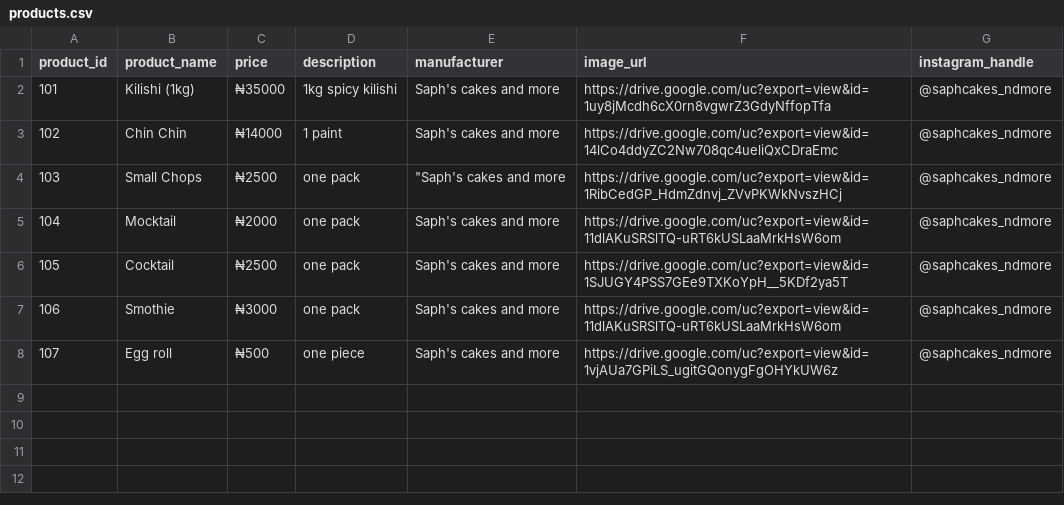
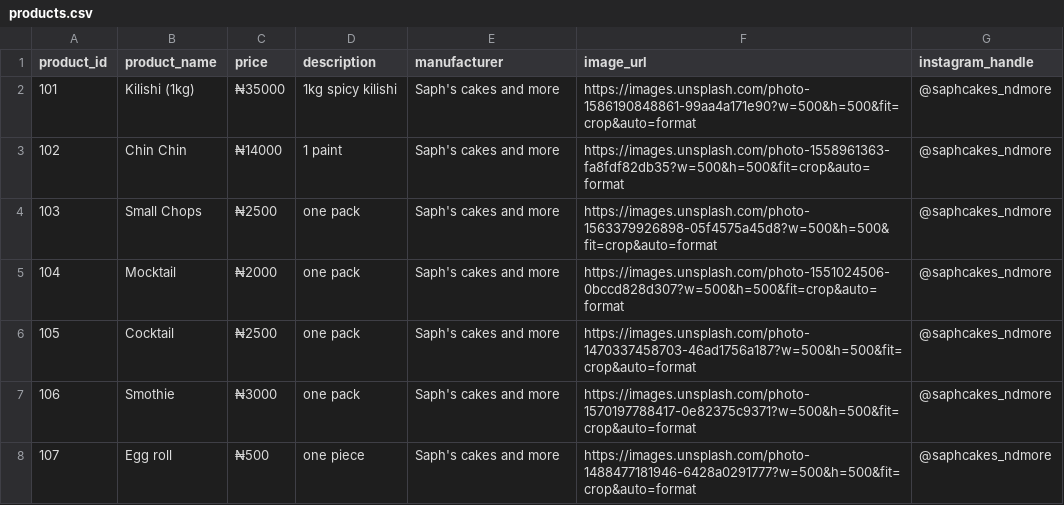
Before and after one commit to saphcakes/product-qr-system, a CSV file: products.csv, drawn as a sheet.

```diff
--- a/products.csv
+++ b/products.csv
@@ -1,8 +1,8 @@
 product_id,product_name,price,description,manufacturer,image_url,instagram_handle
-101,Kilishi (1kg),₦35000,1kg spicy kilishi,Saph's cakes and more,https://drive.google.com/uc?export=view&id=1uy8jMcdh6cX0rn8vgwrZ3GdyNffopTfa,@saphcakes_ndmore
-102,Chin Chin,₦14000,1 paint,Saph's cakes and more,https://drive.google.com/uc?export=view&id=14lCo4ddyZC2Nw708qc4ueliQxCDraEmc,@saphcakes_ndmore
-103,Small Chops,₦2500,one pack," ""Saph's cakes and more",https://drive.google.com/uc?export=view&id=1RibCedGP_HdmZdnvj_ZVvPKWkNvszHCj,@saphcakes_ndmore
-104,Mocktail,₦2000,one pack,Saph's cakes and more,https://drive.google.com/uc?export=view&id=11dlAKuSRSlTQ-uRT6kUSLaaMrkHsW6om,@saphcakes_ndmore
-105,Cocktail,₦2500,one pack,Saph's cakes and more,https://drive.google.com/uc?export=view&id=1SJUGY4PSS7GEe9TXKoYpH__5KDf2ya5T,@saphcakes_ndmore
-106,Smothie,₦3000,one pack,Saph's cakes and more,https://drive.google.com/uc?export=view&id=11dlAKuSRSlTQ-uRT6kUSLaaMrkHsW6om,@saphcakes_ndmore
-107,Egg roll,₦500,one piece,Saph's cakes and more,https://drive.google.com/uc?export=view&id=1vjAUa7GPiLS_ugitGQonygFgOHYkUW6z,@saphcakes_ndmore
+101,Kilishi (1kg),₦35000,1kg spicy kilishi,Saph's cakes and more,https://images.unsplash.com/photo-1586190848861-99aa4a171e90?w=500&h=500&fit=crop&auto=format,@saphcakes_ndmore
+102,Chin Chin,₦14000,1 paint,Saph's cakes and more,https://images.unsplash.com/photo-1558961363-fa8fdf82db35?w=500&h=500&fit=crop&auto=format,@saphcakes_ndmore
+103,Small Chops,₦2500,one pack,Saph's cakes and more,https://images.unsplash.com/photo-1563379926898-05f4575a45d8?w=500&h=500&fit=crop&auto=format,@saphcakes_ndmore
+104,Mocktail,₦2000,one pack,Saph's cakes and more,https://images.unsplash.com/photo-1551024506-0bccd828d307?w=500&h=500&fit=crop&auto=format,@saphcakes_ndmore
+105,Cocktail,₦2500,one pack,Saph's cakes and more,https://images.unsplash.com/photo-1470337458703-46ad1756a187?w=500&h=500&fit=crop&auto=format,@saphcakes_ndmore
+106,Smothie,₦3000,one pack,Saph's cakes and more,https://images.unsplash.com/photo-1570197788417-0e82375c9371?w=500&h=500&fit=crop&auto=format,@saphcakes_ndmore
+107,Egg roll,₦500,one piece,Saph's cakes and more,https://images.unsplash.com/photo-1488477181946-6428a0291777?w=500&h=500&fit=crop&auto=format,@saphcakes_ndmore
```
Also changed, not shown: 12 other files.
